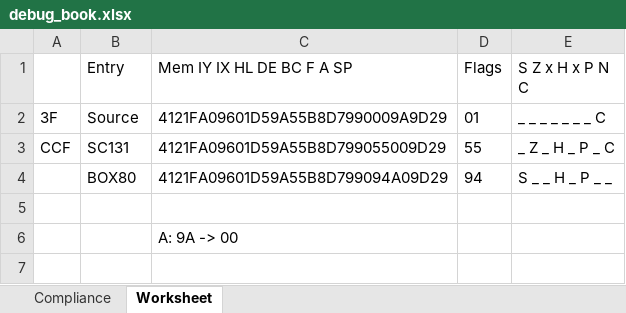
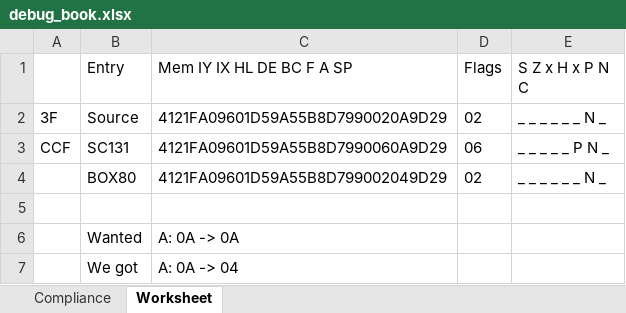
Before and after one commit to duncanamps/box80, an Excel workbook: test_files/validation/debug_book.xlsx, sheet Worksheet, drawn as a sheet; values as stored, in another font and other column widths than the file's, no borders; removed rows and columns are numbered as before the commit, all else as after; the diff names each change by its address in the sheet, - before the commit and + after, or states it on an @@ line.

Commit message:
Minor updates to terminal sizing and flag settings

```diff
--- a/test_files/validation/debug_book.xlsx (sheet Worksheet)
+++ b/test_files/validation/debug_book.xlsx (sheet Worksheet)
-C2 (Mem IY IX HL DE BC F A SP): 4121FA09601D59A55B8D7990009A9D29
+C2 (Mem IY IX HL DE BC F A SP): 4121FA09601D59A55B8D7990020A9D29
-D2 (Flags): 01
+D2 (Flags): 02
-E2 (S Z x H x P N C): _ _ _ _ _ _ _ C
+E2 (S Z x H x P N C): _ _ _ _ _ _ N _
-C3 (Mem IY IX HL DE BC F A SP): 4121FA09601D59A55B8D799055009D29
+C3 (Mem IY IX HL DE BC F A SP): 4121FA09601D59A55B8D7990060A9D29
-D3 (Flags): 55
+D3 (Flags): 06
-E3 (S Z x H x P N C): _ Z _ H _ P _ C
+E3 (S Z x H x P N C): _ _ _ _ _ P N _
-C4 (Mem IY IX HL DE BC F A SP): 4121FA09601D59A55B8D799094A09D29
+C4 (Mem IY IX HL DE BC F A SP): 4121FA09601D59A55B8D799002049D29
-D4 (Flags): 94
+D4 (Flags): 02
-E4 (S Z x H x P N C): S _ _ H _ P _ _
+E4 (S Z x H x P N C): _ _ _ _ _ _ N _
-row 6:  |  | A: 9A -> 00
+row 6:  | Wanted | A: 0A -> 0A
+row 7:  | We got | A: 0A -> 04
```
Also changed, not shown: sheet Compliance, 8 other files.
